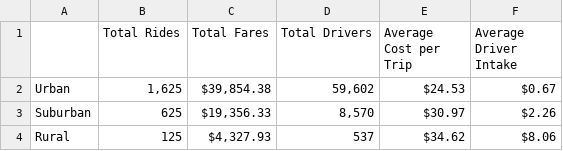
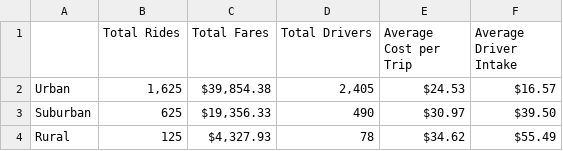
Before and after one commit to NABUCH63/Module_05_Matplotlib, a CSV file: Output/City_Summary.csv, drawn as a sheet.

Commit message:
Recommit to update output of the city fare summary
City Fare summary was showing the sum of all occurrences of that city per the ride data (many duplicates and therefore incorrect data). Updated to reflect the correct sum of the values.

```diff
--- a/Output/City_Summary.csv
+++ b/Output/City_Summary.csv
@@ -1,4 +1,4 @@
 ,Total Rides,Total Fares,Total Drivers,Average Cost per Trip,Average Driver Intake
-Urban,"1,625","$39,854.38","59,602",$24.53,$0.67
-Suburban,625,"$19,356.33","8,570",$30.97,$2.26
-Rural,125,"$4,327.93",537,$34.62,$8.06
+Urban,"1,625","$39,854.38","2,405",$24.53,$16.57
+Suburban,625,"$19,356.33",490,$30.97,$39.50
+Rural,125,"$4,327.93",78,$34.62,$55.49
```
Also changed, not shown: 4 other files.
